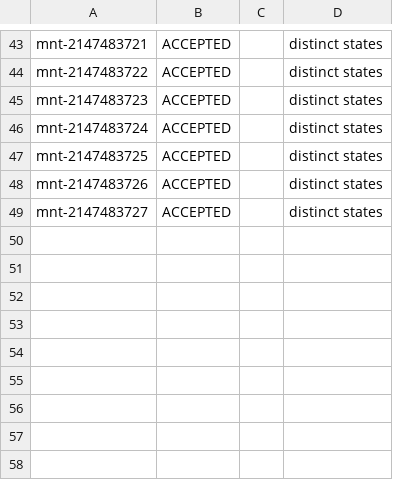
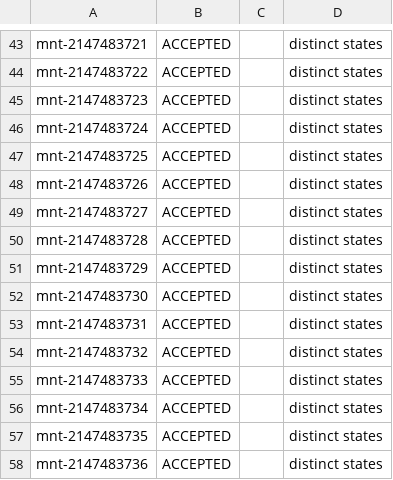
Before and after one commit to brauner/linux-formal, a TSV file: kernel/work.mount.gp_on_demand.proposal/trace/results.tsv, drawn as a sheet; only a part is shown, gaps mark what is left out.

Commit message:
kernel/work.mount.gp_on_demand.proposal/trace: the finished selftest tally
The last nine selftest traces finished after the directory was first
committed; results.tsv and selftest-summary.txt carry the final count,
RESUME.md the state.

```diff
--- a/kernel/work.mount.gp_on_demand.proposal/trace/results.tsv
+++ b/kernel/work.mount.gp_on_demand.proposal/trace/results.tsv
@@ -49 +49,10 @@ mnt-2147483726	ACCEPTED		 distinct states
 mnt-2147483727	ACCEPTED		 distinct states	
+mnt-2147483728	ACCEPTED		 distinct states	
+mnt-2147483729	ACCEPTED		 distinct states	
+mnt-2147483730	ACCEPTED		 distinct states	
+mnt-2147483731	ACCEPTED		 distinct states	
+mnt-2147483732	ACCEPTED		 distinct states	
+mnt-2147483733	ACCEPTED		 distinct states	
+mnt-2147483734	ACCEPTED		 distinct states	
+mnt-2147483735	ACCEPTED		 distinct states	
+mnt-2147483736	ACCEPTED		 distinct states	
```
Also changed, not shown: 2 other files.
